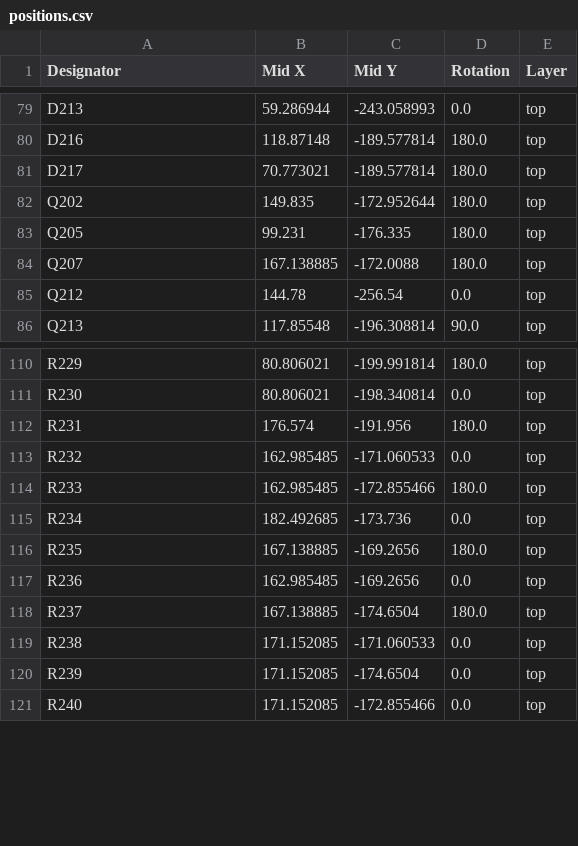
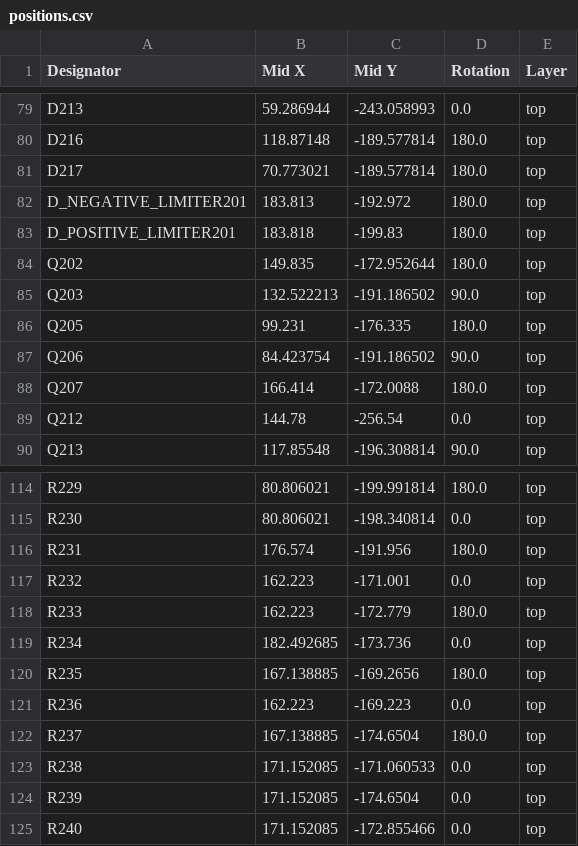
Before and after one commit to shmoergh/hog, a CSV file: boards/core/stable/production/jlcpcb/positions.csv, drawn as a sheet; only a part is shown, gaps mark what is left out.

```diff
--- a/boards/core/stable/production/jlcpcb/positions.csv
+++ b/boards/core/stable/production/jlcpcb/positions.csv
@@ -81,5 +81,9 @@ D216,118.87148,-189.577814,180.0,top
 D217,70.773021,-189.577814,180.0,top
+D_NEGATIVE_LIMITER201,183.813,-192.972,180.0,top
+D_POSITIVE_LIMITER201,183.818,-199.83,180.0,top
 Q202,149.835,-172.952644,180.0,top
+Q203,132.522213,-191.186502,90.0,top
 Q205,99.231,-176.335,180.0,top
-Q207,167.138885,-172.0088,180.0,top
+Q206,84.423754,-191.186502,90.0,top
+Q207,166.414,-172.0088,180.0,top
 Q212,144.78,-256.54,0.0,top
@@ -112,7 +116,7 @@ R230,80.806021,-198.340814,0.0,top
 R231,176.574,-191.956,180.0,top
-R232,162.985485,-171.060533,0.0,top
-R233,162.985485,-172.855466,180.0,top
+R232,162.223,-171.001,0.0,top
+R233,162.223,-172.779,180.0,top
 R234,182.492685,-173.736,0.0,top
 R235,167.138885,-169.2656,180.0,top
-R236,162.985485,-169.2656,0.0,top
+R236,162.223,-169.223,0.0,top
 R237,167.138885,-174.6504,180.0,top
```
Also changed, not shown: boards/core/stable/production/jlcpcb/bom.csv, 9 other files.
